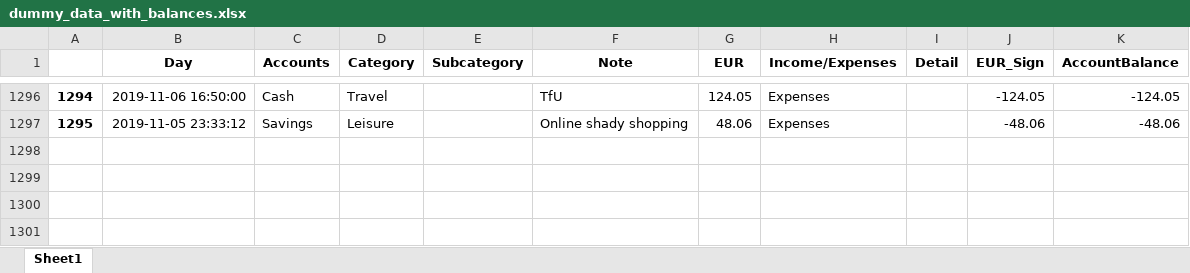
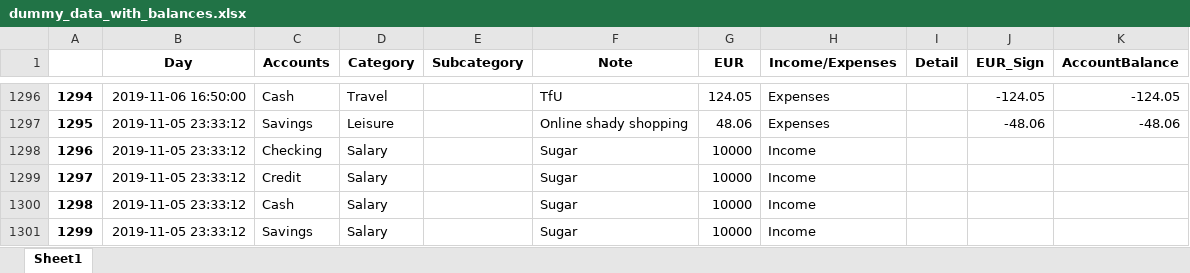
Before and after one commit to salvah22/finances-tool, an Excel workbook: src/resources/dummy_data_with_balances.xlsx, sheet Sheet1, drawn as a sheet; only a part is shown, gaps mark what is left out; values as stored, in another font and other column widths than the file's, no borders; the diff names each change by its address in the sheet, - before the commit and + after, or states it on an @@ line.

```diff
--- a/src/resources/dummy_data_with_balances.xlsx (sheet Sheet1)
+++ b/src/resources/dummy_data_with_balances.xlsx (sheet Sheet1)
+row 1298: 1296 | 2019-11-05 23:33:12 | Checking | Salary |  | Sugar | 10000 | Income
+row 1299: 1297 | 2019-11-05 23:33:12 | Credit | Salary |  | Sugar | 10000 | Income
+row 1300: 1298 | 2019-11-05 23:33:12 | Cash | Salary |  | Sugar | 10000 | Income
+row 1301: 1299 | 2019-11-05 23:33:12 | Savings | Salary |  | Sugar | 10000 | Income
```
Also changed, not shown: 2 other files.
